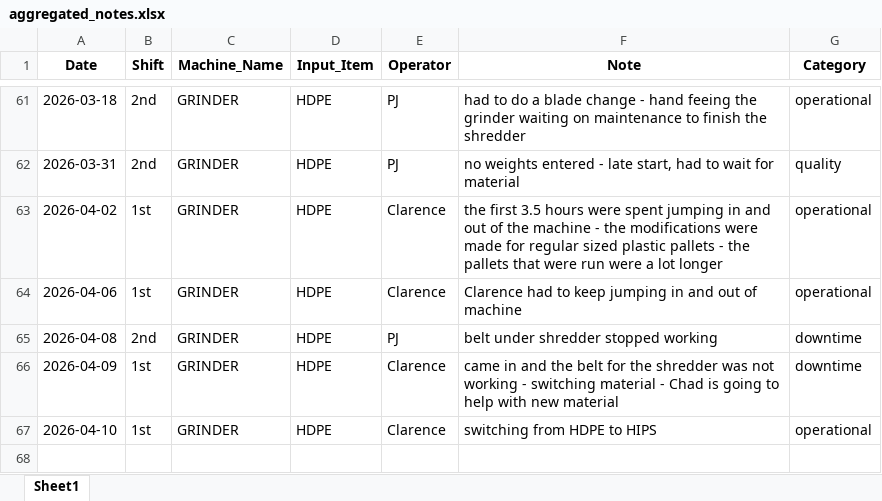
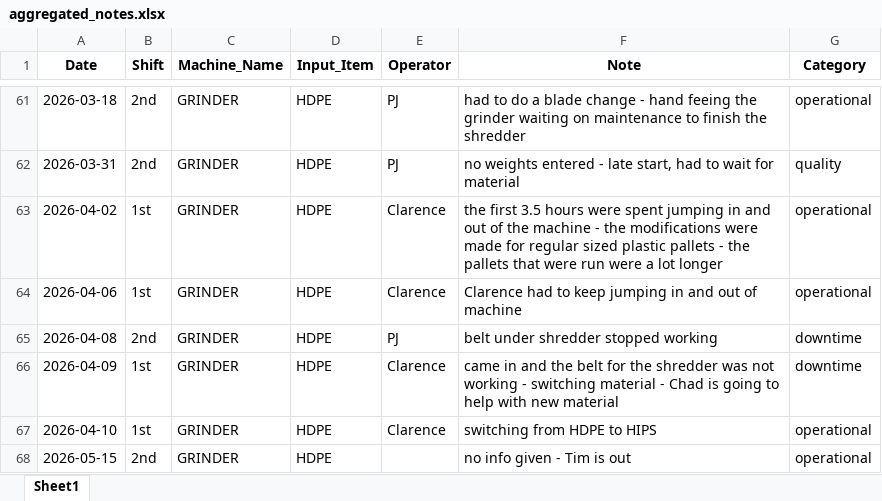
Before and after one commit to zabdulla/walton_production, an Excel workbook: data/aggregated_notes.xlsx, sheet Sheet1, drawn as a sheet; only a part is shown, gaps mark what is left out; values as stored, in another font and other column widths than the file's, no borders; the diff names each change by its address in the sheet, - before the commit and + after, or states it on an @@ line.

```diff
--- a/data/aggregated_notes.xlsx (sheet Sheet1)
+++ b/data/aggregated_notes.xlsx (sheet Sheet1)
+row 68: 2026-05-15 | 2nd | GRINDER | HDPE |  | no info given - Tim is out | operational
```
Also changed, not shown: data/aggregated_daily_data.xlsx, 2 other files.
